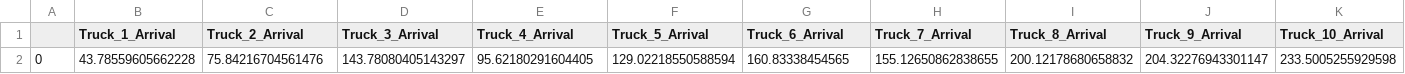
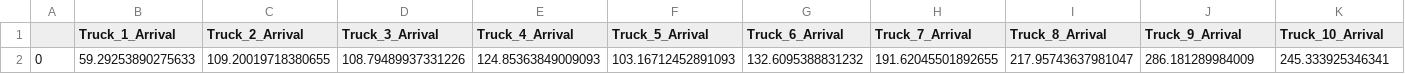
Before and after one commit to ShyEagle21/Practice, a CSV file: Tuned DES/Current_pallet_TFC/package_distribution_cur_pallet.csv, drawn as a sheet; only a part is shown; removed rows and columns are numbered as before the commit, all else as after; rows hold the shown columns only; the diff names each change by its address in the sheet, - before the commit and + after, or states it on an @@ line.

Commit message:
fixed pallet generation

```diff
--- a/Tuned DES/Current_pallet_TFC/package_distribution_cur_pallet.csv
+++ b/Tuned DES/Current_pallet_TFC/package_distribution_cur_pallet.csv
-row 2: 0 | 43.78559605662228 | 75.84216704561476 | 143.78080405143297 | 95.62180291604405 | 129.02218550588594 | 160.83338454565 | 155.12650862838655 | 200.12178680658832 | 204.32276943301147 | 233.5005255929598
+row 2: 0 | 59.29253890275633 | 109.20019718380655 | 108.79489937331226 | 124.85363849009093 | 103.16712452891093 | 132.6095388831232 | 191.62045501892655 | 217.95743637981047 | 286.181289984009 | 245.333925346341
```
Also changed, not shown: 7 other files.
